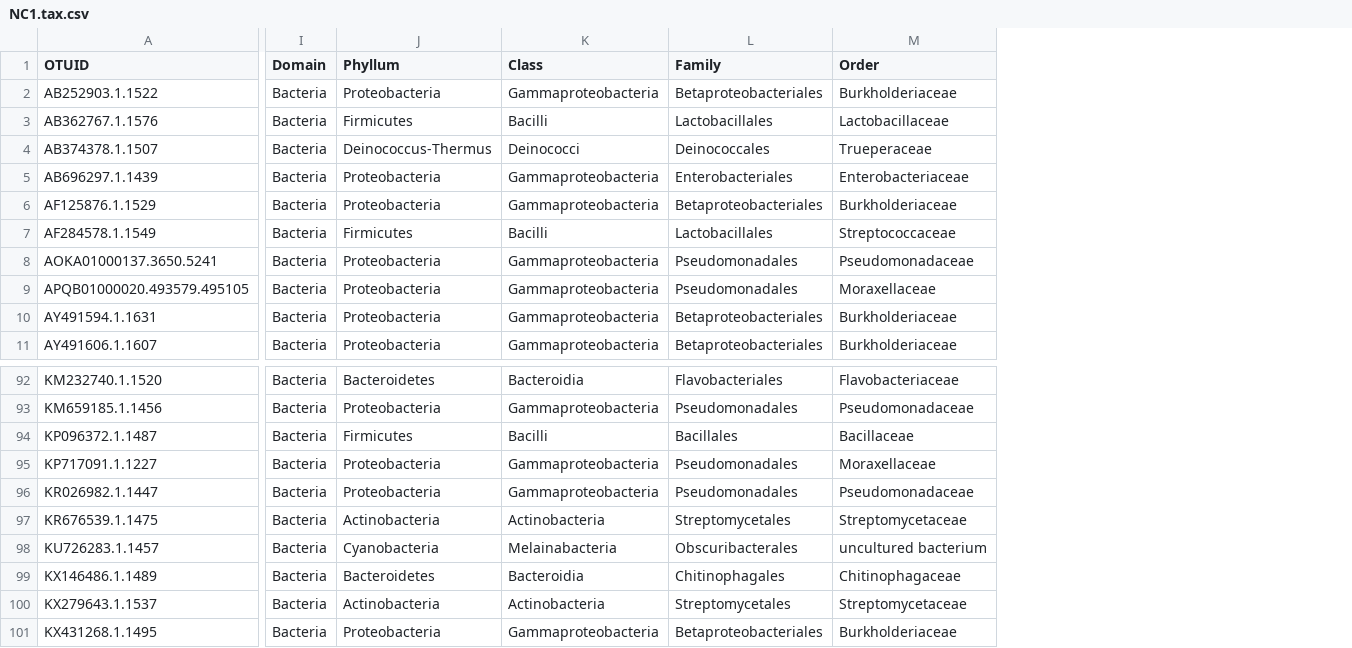
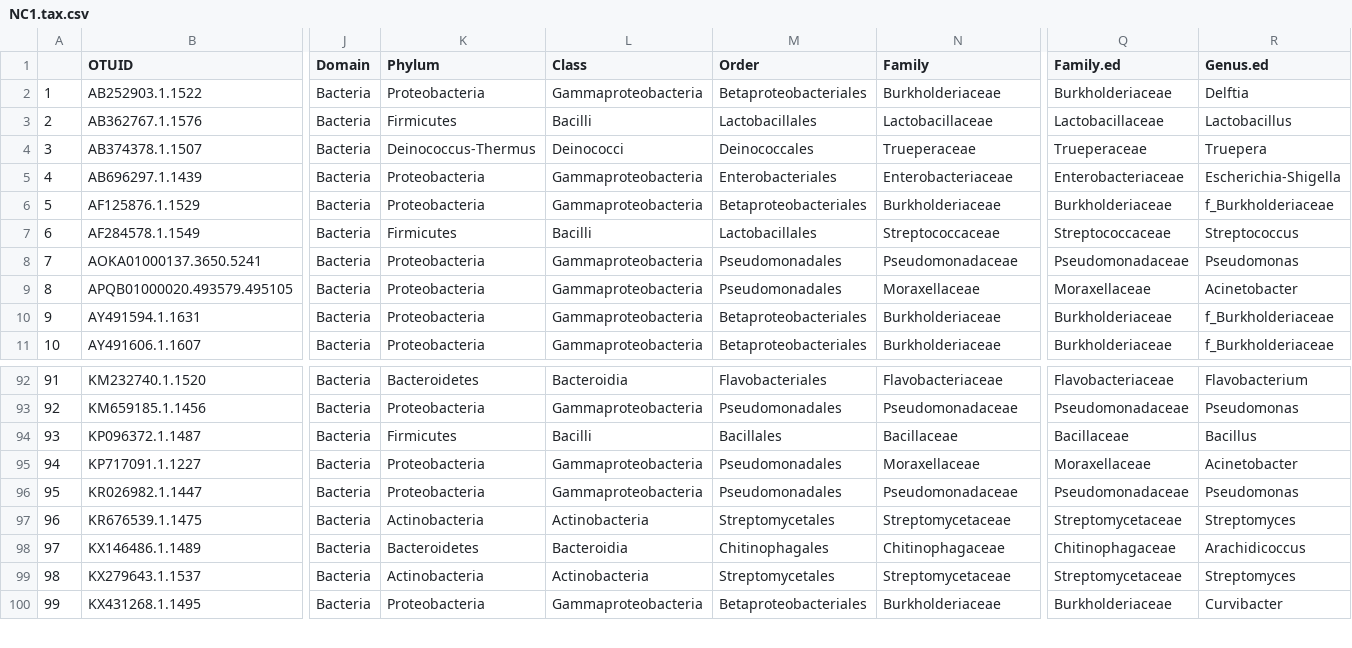
Before and after one commit to ShadeLab/PAPER_Bintarti_2021_Bean_Rainoushelter, a CSV file: 16SV4_OTU97/20210601_16SV4/NC1.tax.csv, drawn as a sheet; only a part is shown, gaps mark what is left out; removed rows and columns are numbered as before the commit, all else as after; rows hold the shown columns only; the diff names each change by its address in the sheet, - before the commit and + after, or states it on an @@ line.

```diff
--- a/16SV4_OTU97/20210601_16SV4/NC1.tax.csv
+++ b/16SV4_OTU97/20210601_16SV4/NC1.tax.csv
+column A, rows 2-11: 1 | 2 | 3 | 4 | 5 | 6 | 7 | 8 | 9 | 10; rows 92-100: 91 | 92 | 93 | 94 | 95 | 96 | 97 | 98 | 99
+column Q (Family.ed), rows 2-11: Burkholderiaceae | Lactobacillaceae | Trueperaceae | Enterobacteriaceae | Burkholderiaceae | Streptococcaceae | Pseudomonadaceae | Moraxellaceae | Burkholderiaceae | Burkholderiaceae; rows 92-100: Flavobacteriaceae | Pseudomonadaceae | Bacillaceae | Moraxellaceae | Pseudomonadaceae | Streptomycetaceae | Chitinophagaceae | Streptomycetaceae | Burkholderiaceae
+column R (Genus.ed), rows 2-11: Delftia | Lactobacillus | Truepera | Escherichia-Shigella | f_Burkholderiaceae | Streptococcus | Pseudomonas | Acinetobacter | f_Burkholderiaceae | f_Burkholderiaceae; rows 92-100: Flavobacterium | Pseudomonas | Bacillus | Acinetobacter | Pseudomonas | Streptomyces | Arachidicoccus | Streptomyces | Curvibacter
-K1: Phyllum
+K1: Phylum
-M1: Family
+M1: Order
-N1: Order
+N1: Family
-row 98: KU726283.1.1457 | Bacteria | Cyanobacteria | Melainabacteria | Obscuribacterales | uncultured bacterium
```
Also changed, not shown: 16SV4_OTU97/20210601_16SV4/tax.fil.csv, metadata_rainout.csv, 51 other files.
